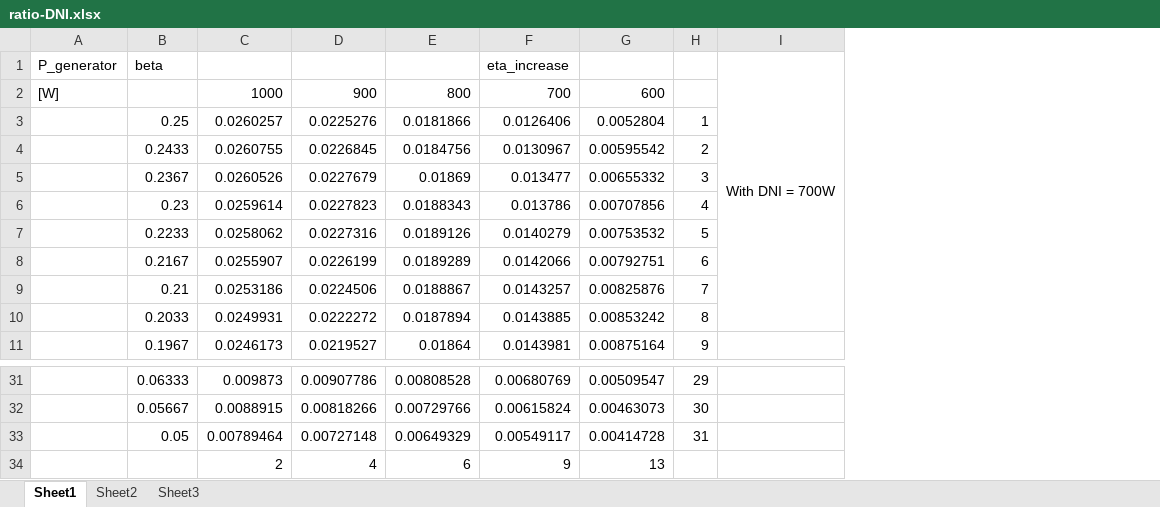
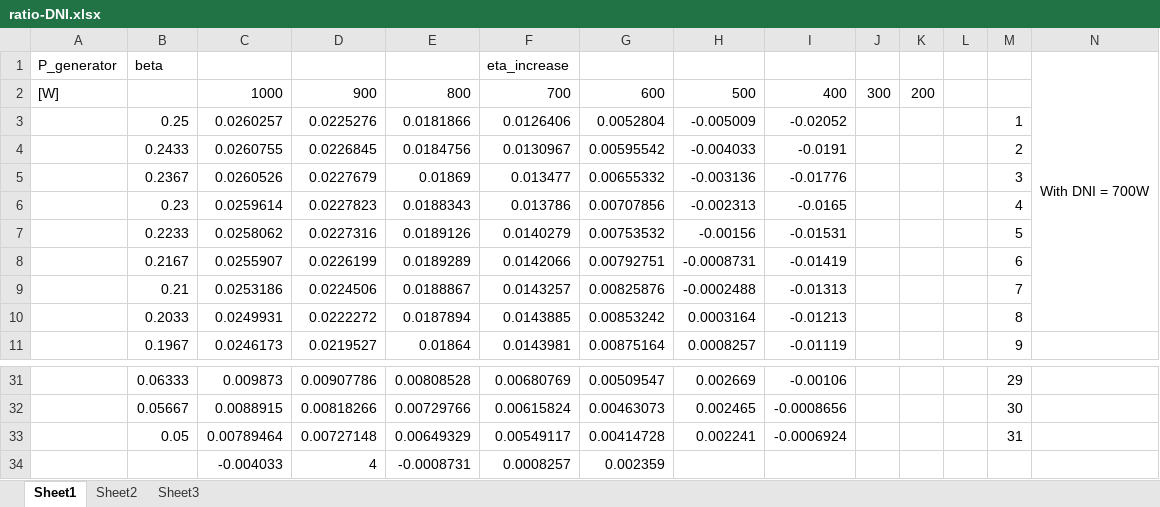
Before and after one commit to hustquick/CascadeSystem, an Excel workbook: SolarThermalDesign/Water/ResultAnalysis/ratio-DNI.xlsx, sheet Sheet1, drawn as a sheet; only a part is shown, gaps mark what is left out; values as stored, in another font and other column widths than the file's, no borders; charts and pictures and conditional formats not drawn; removed rows and columns are numbered as before the commit, all else as after; the diff names each change by its address in the sheet, - before the commit and + after, or states it on an @@ line.

```diff
--- a/SolarThermalDesign/Water/ResultAnalysis/ratio-DNI.xlsx (sheet Sheet1)
+++ b/SolarThermalDesign/Water/ResultAnalysis/ratio-DNI.xlsx (sheet Sheet1)
+column H, rows 2-11: 500 | -0.005009 | -0.004033 | -0.003136 | -0.002313 | -0.00156 | -0.0008731 | -0.0002488 | 0.0003164 | 0.0008257; rows 31-33: 0.002669 | 0.002465 | 0.002241
+column I, rows 2-11: 400 | -0.02052 | -0.0191 | -0.01776 | -0.0165 | -0.01531 | -0.01419 | -0.01313 | -0.01213 | -0.01119; rows 31-33: -0.00106 | -0.0008656 | -0.0006924
+column J, row 2: 300
+column K, row 2: 200
+column L, empty
-row 34:  |  | 2 | 4 | 6 | 9 | 13
+row 34:  |  | -0.004033 | 4 | -0.0008731 | 0.0008257 | 0.002359
```
Also changed, not shown: charts or pictures, SolarThermalDesign/Water/ResultAnalysis/DNI.xlsx, SolarThermalDesign/Water/ResultAnalysis/P_VS_C.xlsx, 47 other files.
